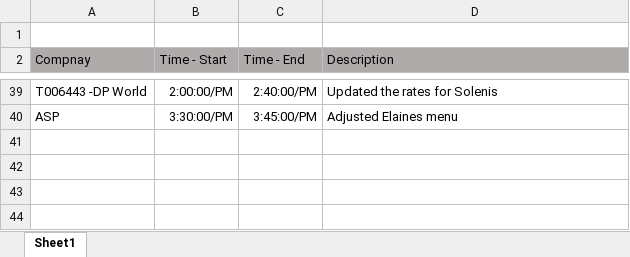
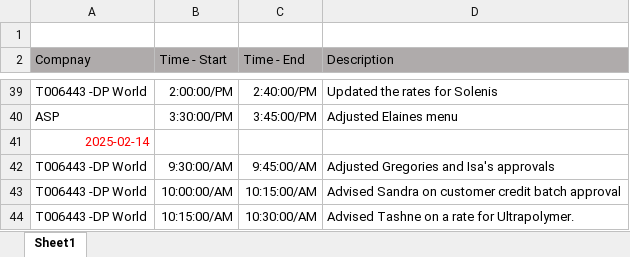
Before and after one commit to DuaneScheepersWebDeveloper/Timesheets, an Excel workbook: Timesheet Eclipse.xlsx, sheet Sheet1, drawn as a sheet; only a part is shown, gaps mark what is left out; values as stored, in another font and other column widths than the file's, no borders; the diff names each change by its address in the sheet, - before the commit and + after, or states it on an @@ line.

Commit message:
update

```diff
--- a/Timesheet Eclipse.xlsx (sheet Sheet1)
+++ b/Timesheet Eclipse.xlsx (sheet Sheet1)
+row 41: 2025-02-14
+row 42: T006443 -DP World | 9:30:00/AM | 9:45:00/AM | Adjusted Gregories and Isa's approvals
+row 43: T006443 -DP World | 10:00:00/AM | 10:15:00/AM | Advised Sandra on customer credit batch approval
+row 44: T006443 -DP World | 10:15:00/AM | 10:30:00/AM | Advised Tashne on a rate for Ultrapolymer.
```
